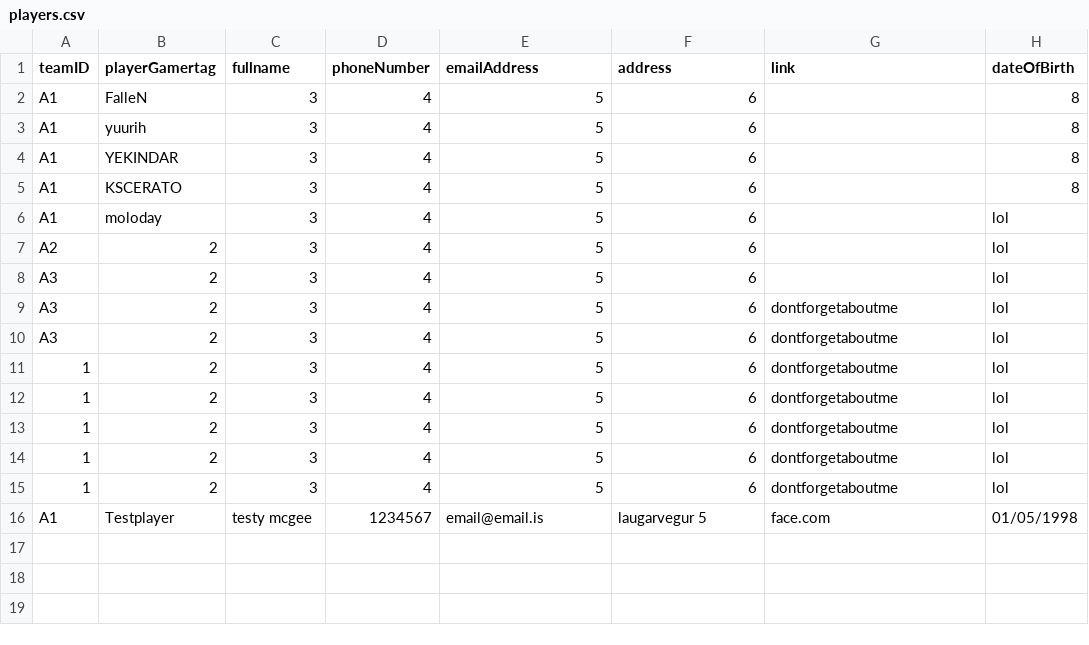
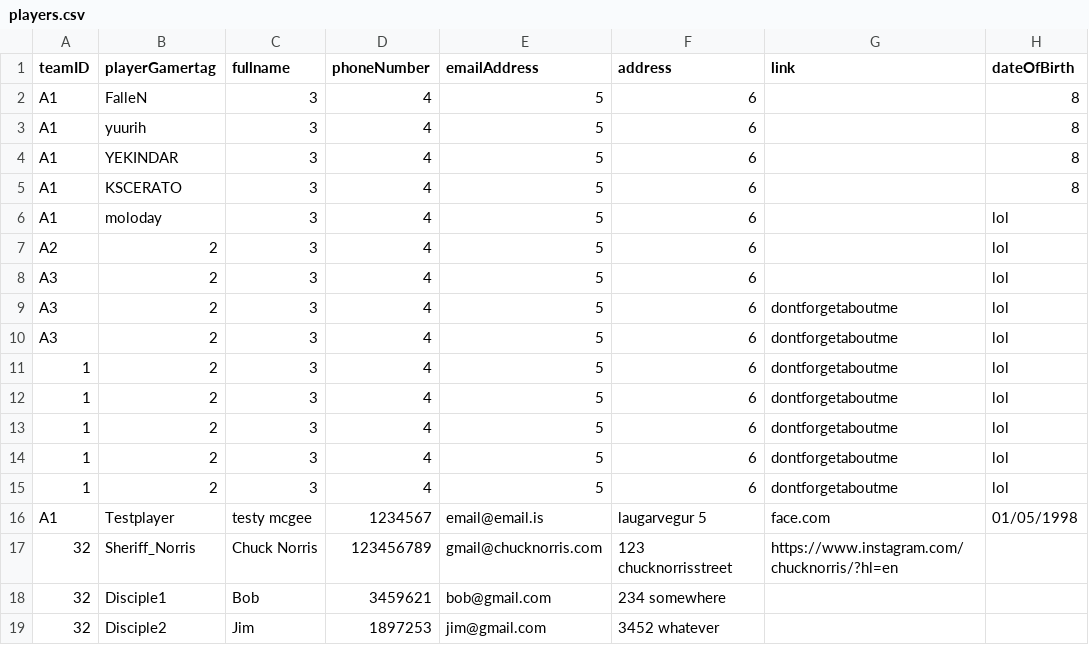
Before and after one commit to DavidAzathoth/verklegt1_2025_h-pur27, a CSV file: StorageLayer/Data/players.csv, drawn as a sheet.

Commit message:
FINISHED CREATE TEAM AND PLAYERS

```diff
--- a/StorageLayer/Data/players.csv
+++ b/StorageLayer/Data/players.csv
@@ -16 +16,4 @@ A3,2,3,4,5,6,dontforgetaboutme,lol
 A1,Testplayer,testy mcgee,1234567,email@email.is,laugarvegur 5,face.com,01/05/1998
+32,Sheriff_Norris,Chuck Norris,123456789,gmail@chucknorris.com,123 chucknorrisstreet,https://www.instagram.com/chucknorris/?hl=en,
+32,Disciple1,Bob,3459621,bob@gmail.com,234 somewhere,,
+32,Disciple2,Jim,1897253,jim@gmail.com,3452 whatever,,
```
Also changed, not shown: 25 other files.
